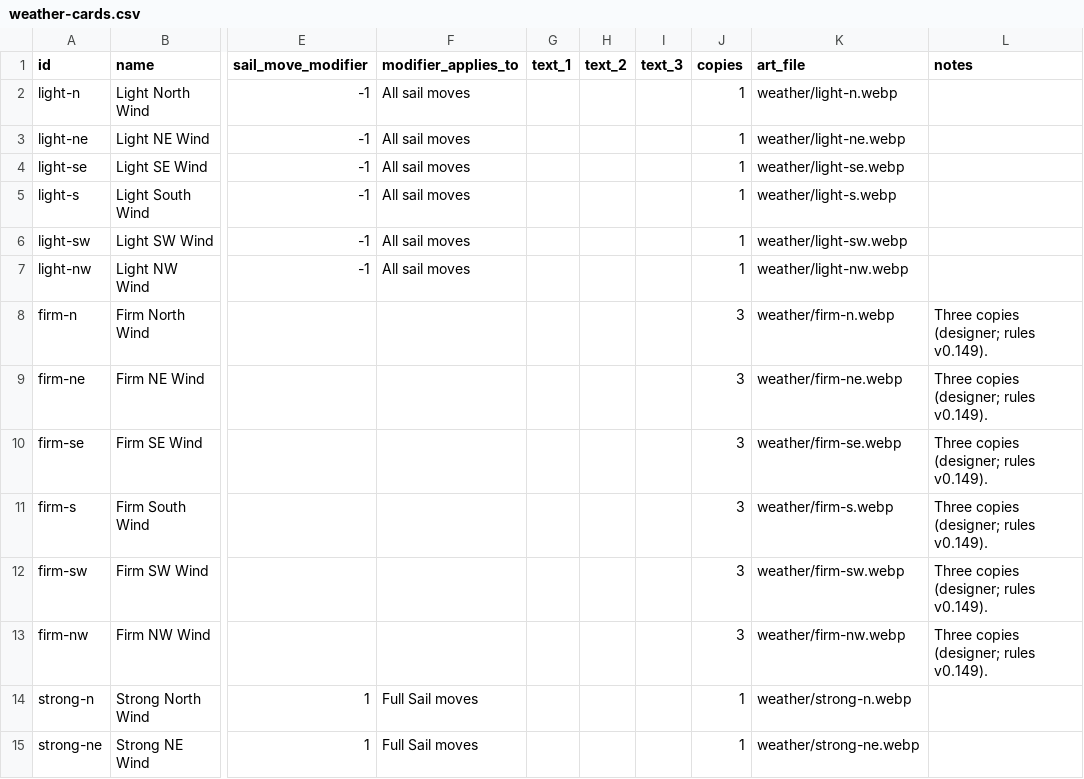
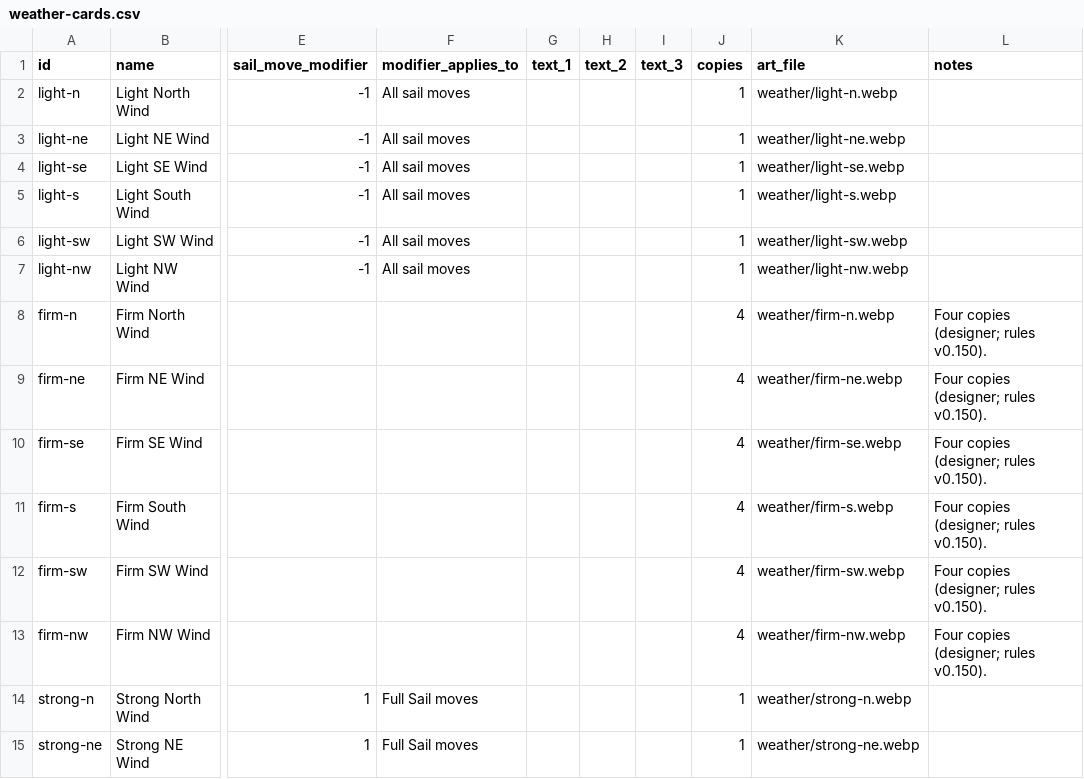
Before and after one commit to oopsboogaloo/mammothseabattles, a CSV file: data/cards/weather-cards.csv, drawn as a sheet; only a part is shown, gaps mark what is left out; the diff names each change by its address in the sheet, - before the commit and + after, or states it on an @@ line.

```diff
--- a/data/cards/weather-cards.csv
+++ b/data/cards/weather-cards.csv
-J8:J13 (copies): 3
+J8:J13 (copies): 4
-L8:L13 (notes): Three copies (designer; rules v0.149).
+L8:L13 (notes): Four copies (designer; rules v0.150).
```
Also changed, not shown: 3 other files.
